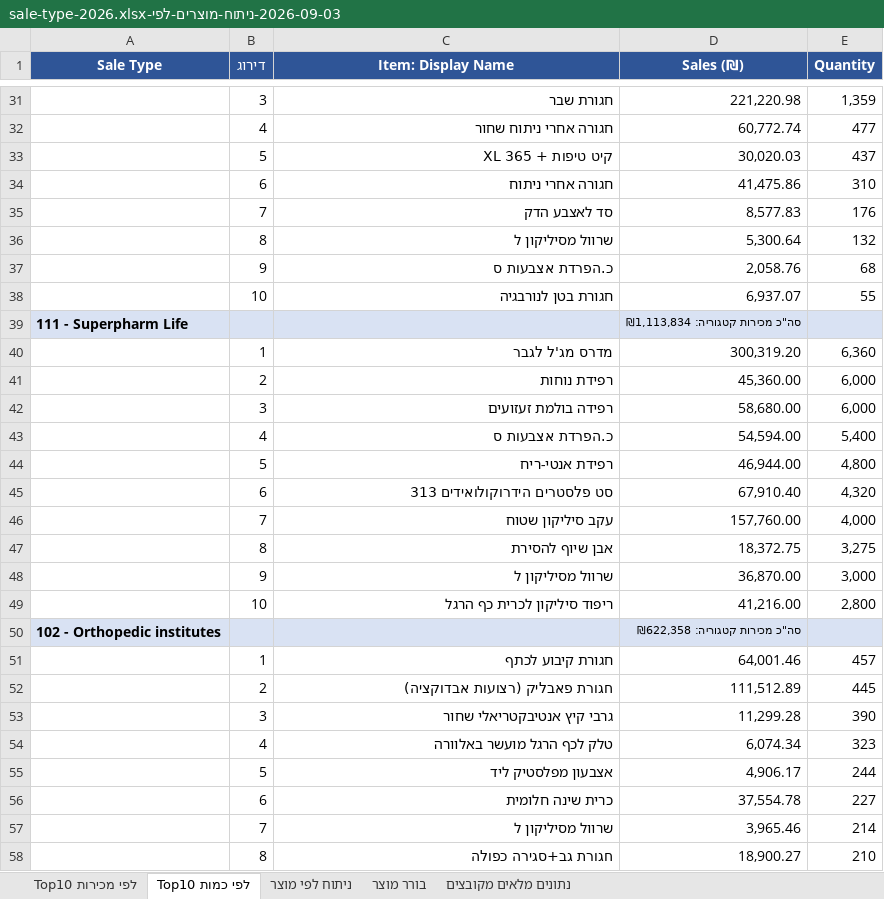
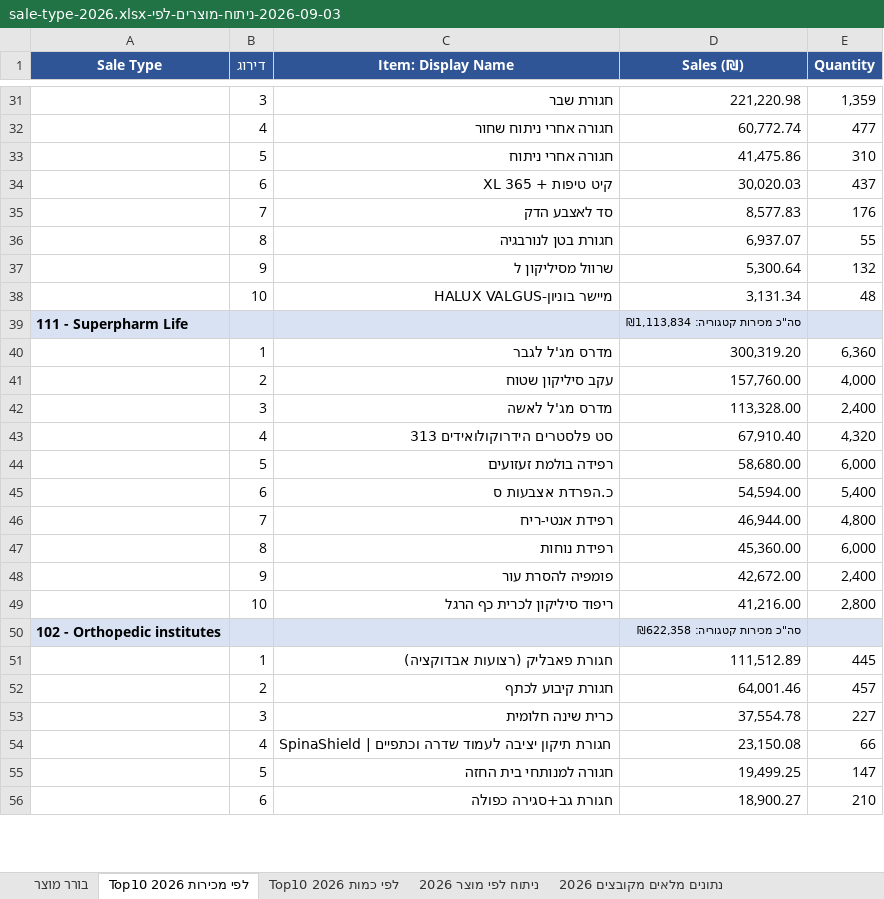
Before and after one commit to 1eyalsadot/the-5-agents, an Excel workbook: kirill/outputs/2026-09-03-ניתוח-מוצרים-לפי-sale-type-2026.xlsx, sheet Top10 לפי מכירות 2026, drawn as a sheet; only a part is shown, gaps mark what is left out; values as stored, in another font and other column widths than the file's, no borders; removed rows and columns are numbered as before the commit, all else as after; the diff covers the shown part only; the diff names each change by its address in the sheet, - before the commit and + after, or states it on an @@ line.

```diff
--- a/kirill/outputs/2026-09-03-ניתוח-מוצרים-לפי-sale-type-2026.xlsx (sheet Top10 לפי מכירות 2026)
+++ b/kirill/outputs/2026-09-03-ניתוח-מוצרים-לפי-sale-type-2026.xlsx (sheet Top10 לפי מכירות 2026)
-sheet tab: Top10 לפי כמות
+sheet tab: Top10 לפי מכירות 2026
-sheet tab: ניתוח לפי מוצר
+sheet tab: Top10 לפי כמות 2026
-sheet tab: נתונים מלאים מקובצים
+sheet tab: נתונים מלאים מקובצים 2026
-sheet tab: Top10 לפי מכירות
+sheet tab: ניתוח לפי מוצר 2026
@@ sheet tab order changed: בורר מוצר | Top10 לפי מכירות 2026 | Top10 לפי כמות 2026 | ניתוח לפי מוצר 2026 | נתונים מלאים מקובצים 2026 @@
-row 33:  | 5 | קיט טיפות + 365 XL | 30,020.03 | 437
-B33 (דירוג): 6
+B33 (דירוג): 5
+row 34:  | 6 | קיט טיפות + 365 XL | 30,020.03 | 437
-row 36:  | 8 | שרוול מסיליקון ל | 5,300.64 | 132
-row 37:  | 9 | כ.הפרדת אצבעות ס | 2,058.76 | 68
-B36 (דירוג): 10
+B36 (דירוג): 8
+row 37:  | 9 | שרוול מסיליקון ל | 5,300.64 | 132
+row 38:  | 10 | מיישר בוניון-HALUX VALGUS | 3,131.34 | 48
-row 41:  | 2 | רפידת נוחות | 45,360.00 | 6,000
+row 41:  | 2 | עקב סיליקון שטוח | 157,760.00 | 4,000
+row 42:  | 3 | מדרס מג'ל לאשה | 113,328.00 | 2,400
+row 43:  | 4 | סט פלסטרים הידרוקולואידים 313 | 67,910.40 | 4,320
-B44 (דירוג): 3
+B44 (דירוג): 5
-B45 (דירוג): 4
+B45 (דירוג): 6
-B46 (דירוג): 5
+B46 (דירוג): 7
-row 45:  | 6 | סט פלסטרים הידרוקולואידים 313 | 67,910.40 | 4,320
-row 46:  | 7 | עקב סיליקון שטוח | 157,760.00 | 4,000
-row 47:  | 8 | אבן שיוף להסירת | 18,372.75 | 3,275
-row 48:  | 9 | שרוול מסיליקון ל | 36,870.00 | 3,000
+row 47:  | 8 | רפידת נוחות | 45,360.00 | 6,000
+row 48:  | 9 | פומפיה להסרת עור | 42,672.00 | 2,400
-row 51:  | 1 | חגורת קיבוע לכתף | 64,001.46 | 457
-B51 (דירוג): 2
+B51 (דירוג): 1
-row 53:  | 3 | גרבי קיץ אנטיבקטריאלי שחור | 11,299.28 | 390
-row 54:  | 4 | טלק לכף הרגל מועשר באלוורה | 6,074.34 | 323
-row 55:  | 5 | אצבעון מפלסטיק ליד | 4,906.17 | 244
+row 52:  | 2 | חגורת קיבוע לכתף | 64,001.46 | 457
-B53 (דירוג): 6
+B53 (דירוג): 3
-row 57:  | 7 | שרוול מסיליקון ל | 3,965.46 | 214
+row 54:  | 4 | SpinaShield | חגורת תיקון יציבה לעמוד שדרה וכתפיים | 23,150.08 | 66
+row 55:  | 5 | חגורה למנותחי בית החזה | 19,499.25 | 147
-B56 (דירוג): 8
+B56 (דירוג): 6
```
Also changed, not shown: 118 added rows, 116 removed rows and 67 edited cells elsewhere in this sheet, sheet Top10 לפי כמות 2026, sheet בורר מוצר, other sheet tabs.
